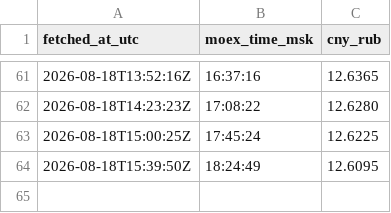
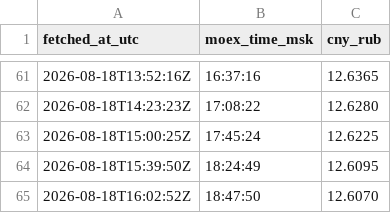
Before and after one commit to ruslanprashchurovich/cbr-rates, a CSV file: data/cny_rub.csv, drawn as a sheet; only a part is shown, gaps mark what is left out; the diff names each change by its address in the sheet, - before the commit and + after, or states it on an @@ line.

```diff
--- a/data/cny_rub.csv
+++ b/data/cny_rub.csv
+row 65: 2026-08-18T16:02:52Z | 18:47:50 | 12.6070
```
